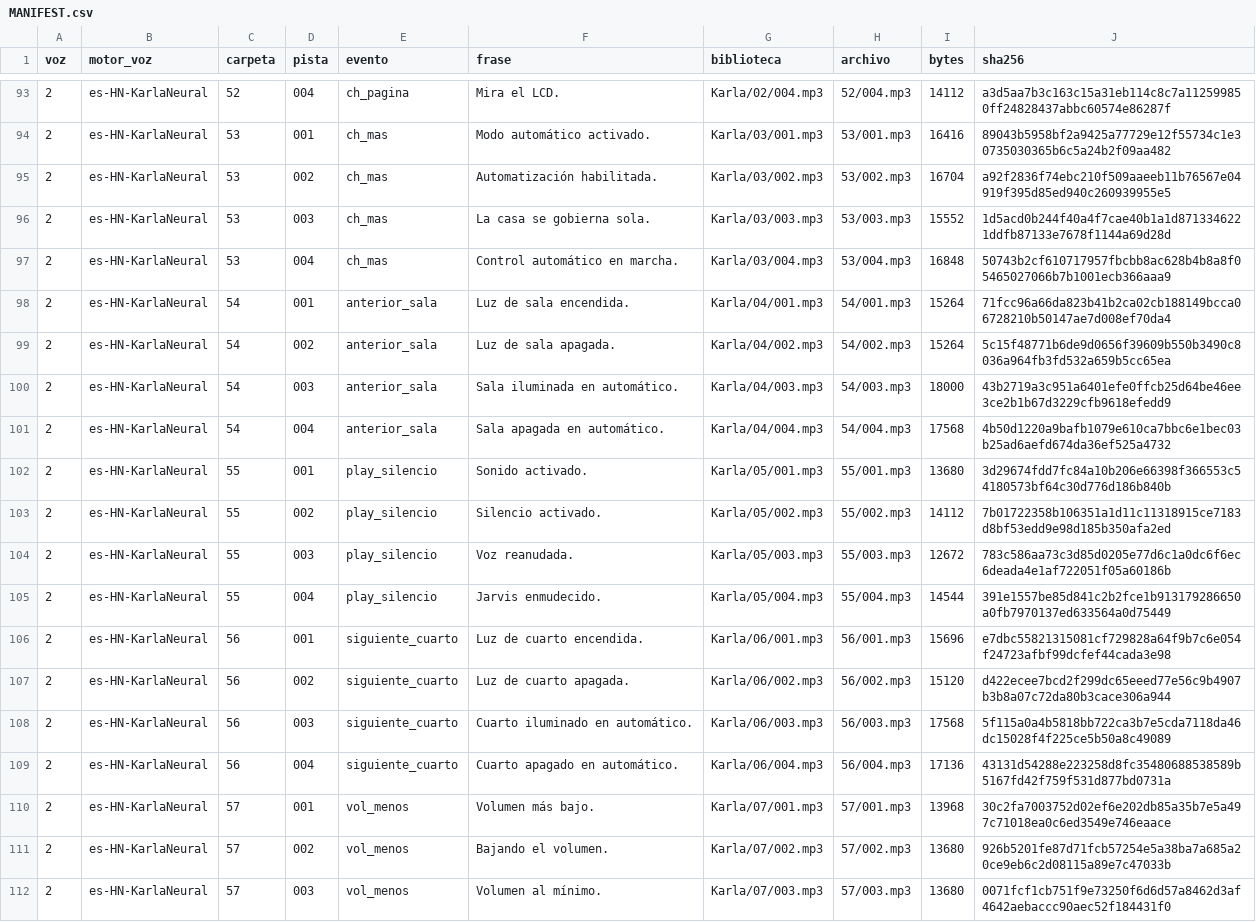
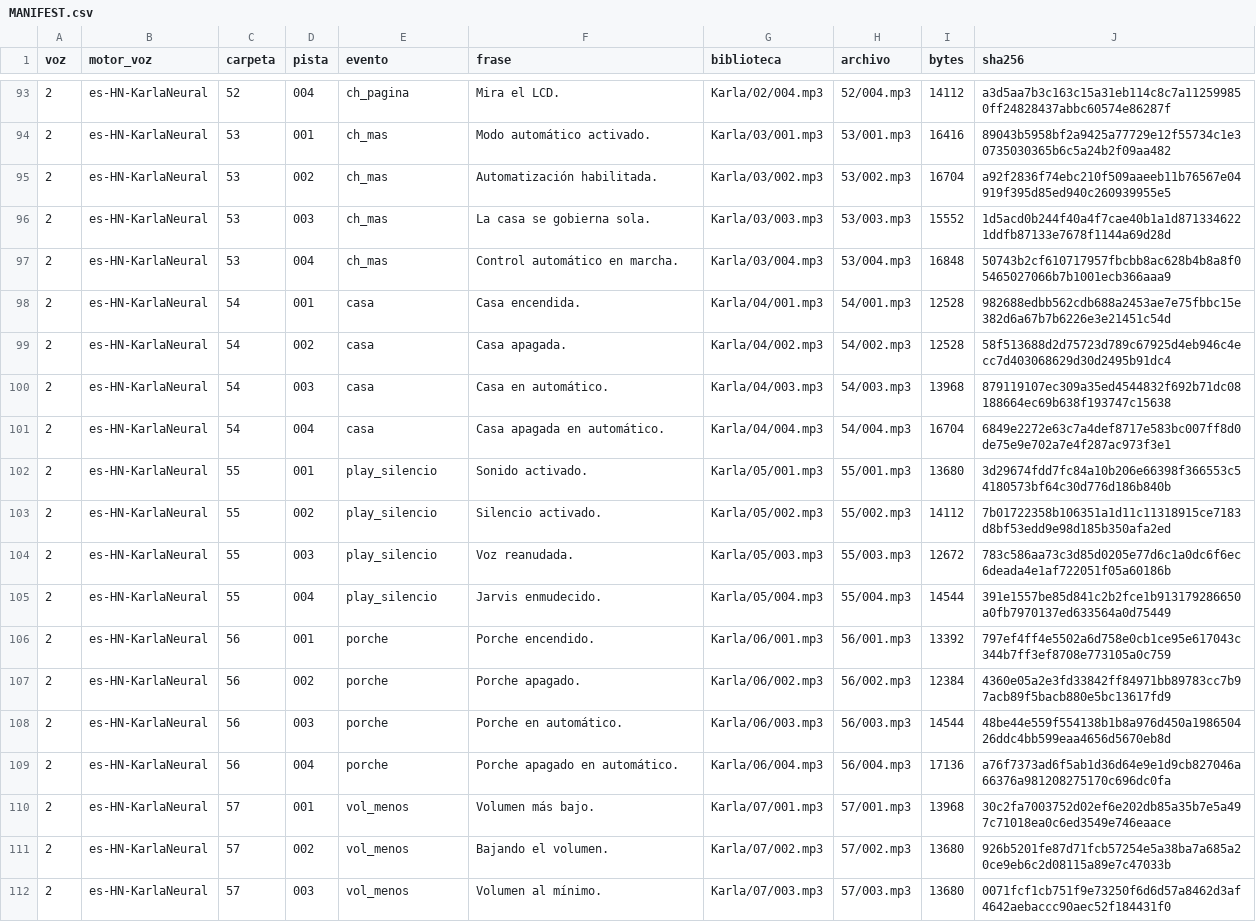
Before and after one commit to gvayoy-web/proyecto-domus, a CSV file: audio/jarvis_sd/MANIFEST.csv, drawn as a sheet; only a part is shown, gaps mark what is left out; the diff covers the shown part only.

Commit message:
fix: corrige nombres en audio, HTML y comentario firmware
- Actualiza CATALOGO: sala→casa, cuarto→porche, ventilador→todas_luces
- Regenera 24 MP3 con frases correctas (carpetas 04, 06, 16 ambas voces)
- Actualiza MANIFEST.csv con hashes nuevos
- Corrige HTML: PIR marcado como SIN_HW en diagnostico
- Corrige comentario carpetaSalida: ventilador→todas_luces

```diff
--- a/audio/jarvis_sd/MANIFEST.csv
+++ b/audio/jarvis_sd/MANIFEST.csv
@@ -97,6 +97,6 @@
 2,es-HN-KarlaNeural,53,004,ch_mas,Control automático en marcha.,Karla/03/004.mp3,53/004.mp3,16848,50743b2cf610717957fbcbb8ac628b4b8a8f05465027066b7b1001ecb366aaa9
-2,es-HN-KarlaNeural,54,001,anterior_sala,Luz de sala encendida.,Karla/04/001.mp3,54/001.mp3,15264,71fcc96a66da823b41b2ca02cb188149bcca06728210b50147ae7d008ef70da4
-2,es-HN-KarlaNeural,54,002,anterior_sala,Luz de sala apagada.,Karla/04/002.mp3,54/002.mp3,15264,5c15f48771b6de9d0656f39609b550b3490c8036a964fb3fd532a659b5cc65ea
-2,es-HN-KarlaNeural,54,003,anterior_sala,Sala iluminada en automático.,Karla/04/003.mp3,54/003.mp3,18000,43b2719a3c951a6401efe0ffcb25d64be46ee3ce2b1b67d3229cfb9618efedd9
-2,es-HN-KarlaNeural,54,004,anterior_sala,Sala apagada en automático.,Karla/04/004.mp3,54/004.mp3,17568,4b50d1220a9bafb1079e610ca7bbc6e1bec03b25ad6aefd674da36ef525a4732
+2,es-HN-KarlaNeural,54,001,casa,Casa encendida.,Karla/04/001.mp3,54/001.mp3,12528,982688edbb562cdb688a2453ae7e75fbbc15e382d6a67b7b6226e3e21451c54d
+2,es-HN-KarlaNeural,54,002,casa,Casa apagada.,Karla/04/002.mp3,54/002.mp3,12528,58f513688d2d75723d789c67925d4eb946c4ecc7d403068629d30d2495b91dc4
+2,es-HN-KarlaNeural,54,003,casa,Casa en automático.,Karla/04/003.mp3,54/003.mp3,13968,879119107ec309a35ed4544832f692b71dc08188664ec69b638f193747c15638
+2,es-HN-KarlaNeural,54,004,casa,Casa apagada en automático.,Karla/04/004.mp3,54/004.mp3,16704,6849e2272e63c7a4def8717e583bc007ff8d0de75e9e702a7e4f287ac973f3e1
 2,es-HN-KarlaNeural,55,001,play_silencio,Sonido activado.,Karla/05/001.mp3,55/001.mp3,13680,3d29674fdd7fc84a10b206e66398f366553c54180573bf64c30d776d186b840b
@@ -105,6 +105,6 @@
 2,es-HN-KarlaNeural,55,004,play_silencio,Jarvis enmudecido.,Karla/05/004.mp3,55/004.mp3,14544,391e1557be85d841c2b2fce1b913179286650a0fb7970137ed633564a0d75449
-2,es-HN-KarlaNeural,56,001,siguiente_cuarto,Luz de cuarto encendida.,Karla/06/001.mp3,56/001.mp3,15696,e7dbc55821315081cf729828a64f9b7c6e054f24723afbf99dcfef44cada3e98
-2,es-HN-KarlaNeural,56,002,siguiente_cuarto,Luz de cuarto apagada.,Karla/06/002.mp3,56/002.mp3,15120,d422ecee7bcd2f299dc65eeed77e56c9b4907b3b8a07c72da80b3cace306a944
-2,es-HN-KarlaNeural,56,003,siguiente_cuarto,Cuarto iluminado en automático.,Karla/06/003.mp3,56/003.mp3,17568,5f115a0a4b5818bb722ca3b7e5cda7118da46dc15028f4f225ce5b50a8c49089
-2,es-HN-KarlaNeural,56,004,siguiente_cuarto,Cuarto apagado en automático.,Karla/06/004.mp3,56/004.mp3,17136,43131d54288e223258d8fc35480688538589b5167fd42f759f531d877bd0731a
+2,es-HN-KarlaNeural,56,001,porche,Porche encendido.,Karla/06/001.mp3,56/001.mp3,13392,797ef4ff4e5502a6d758e0cb1ce95e617043c344b7ff3ef8708e773105a0c759
+2,es-HN-KarlaNeural,56,002,porche,Porche apagado.,Karla/06/002.mp3,56/002.mp3,12384,4360e05a2e3fd33842ff84971bb89783cc7b97acb89f5bacb880e5bc13617fd9
+2,es-HN-KarlaNeural,56,003,porche,Porche en automático.,Karla/06/003.mp3,56/003.mp3,14544,48be44e559f554138b1b8a976d450a198650426ddc4bb599eaa4656d5670eb8d
+2,es-HN-KarlaNeural,56,004,porche,Porche apagado en automático.,Karla/06/004.mp3,56/004.mp3,17136,a76f7373ad6f5ab1d36d64e9e1d9cb827046a66376a981208275170c696dc0fa
 2,es-HN-KarlaNeural,57,001,vol_menos,Volumen más bajo.,Karla/07/001.mp3,57/001.mp3,13968,30c2fa7003752d02ef6e202db85a35b7e5a497c71018ea0c6ed3549e746eaace
```
Also changed, not shown: 64 edited cells elsewhere in this file, 51 other files.
